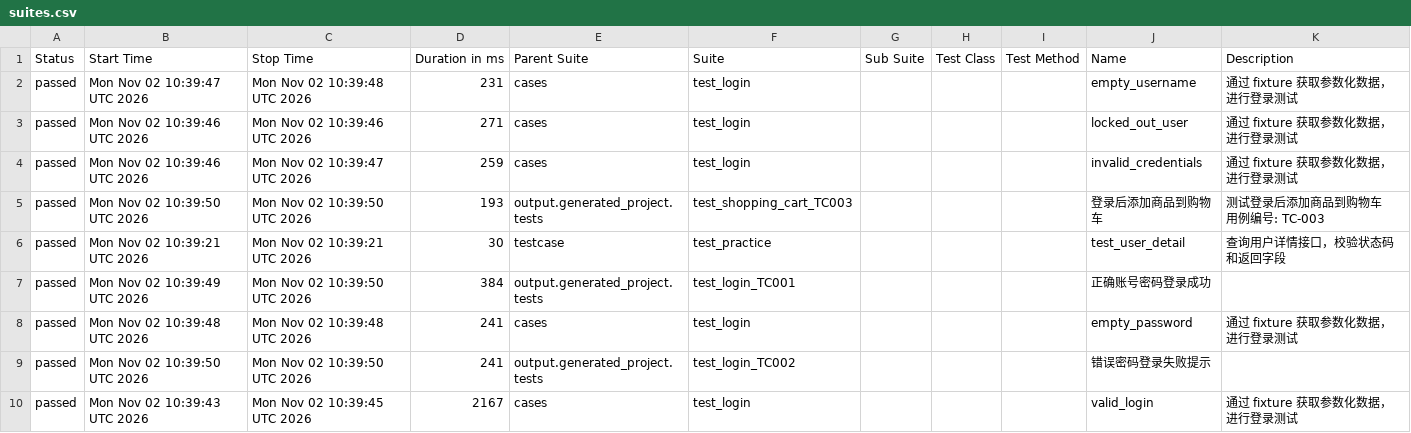
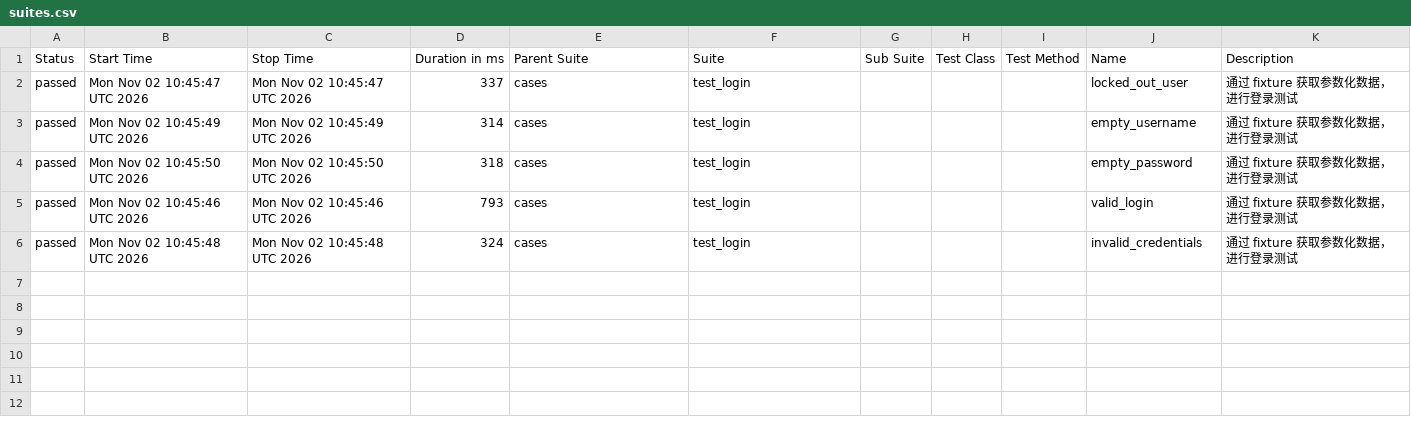
Before and after one commit to Emily8801/my-automation-project, a CSV file: data/suites.csv, drawn as a sheet.

```diff
--- a/data/suites.csv
+++ b/data/suites.csv
@@ -1,13 +1,6 @@
 "Status","Start Time","Stop Time","Duration in ms","Parent Suite","Suite","Sub Suite","Test Class","Test Method","Name","Description"
-"passed","Mon Nov 02 10:39:47 UTC 2026","Mon Nov 02 10:39:48 UTC 2026","231","cases","test_login","","","","empty_username","通过 fixture 获取参数化数据，进行登录测试"
-"passed","Mon Nov 02 10:39:46 UTC 2026","Mon Nov 02 10:39:46 UTC 2026","271","cases","test_login","","","","locked_out_user","通过 fixture 获取参数化数据，进行登录测试"
-"passed","Mon Nov 02 10:39:46 UTC 2026","Mon Nov 02 10:39:47 UTC 2026","259","cases","test_login","","","","invalid_credentials","通过 fixture 获取参数化数据，进行登录测试"
-"passed","Mon Nov 02 10:39:50 UTC 2026","Mon Nov 02 10:39:50 UTC 2026","193","output.generated_project.tests","test_shopping_cart_TC003","","","","登录后添加商品到购物车","
-测试登录后添加商品到购物车
-用例编号: TC-003
-"
-"passed","Mon Nov 02 10:39:21 UTC 2026","Mon Nov 02 10:39:21 UTC 2026","30","testcase","test_practice","","","","test_user_detail","查询用户详情接口，校验状态码和返回字段"
-"passed","Mon Nov 02 10:39:49 UTC 2026","Mon Nov 02 10:39:50 UTC 2026","384","output.generated_project.tests","test_login_TC001","","","","正确账号密码登录成功",""
-"passed","Mon Nov 02 10:39:48 UTC 2026","Mon Nov 02 10:39:48 UTC 2026","241","cases","test_login","","","","empty_password","通过 fixture 获取参数化数据，进行登录测试"
-"passed","Mon Nov 02 10:39:50 UTC 2026","Mon Nov 02 10:39:50 UTC 2026","241","output.generated_project.tests","test_login_TC002","","","","错误密码登录失败提示",""
-"passed","Mon Nov 02 10:39:43 UTC 2026","Mon Nov 02 10:39:45 UTC 2026","2167","cases","test_login","","","","valid_login","通过 fixture 获取参数化数据，进行登录测试"
+"passed","Mon Nov 02 10:45:47 UTC 2026","Mon Nov 02 10:45:47 UTC 2026","337","cases","test_login","","","","locked_out_user","通过 fixture 获取参数化数据，进行登录测试"
+"passed","Mon Nov 02 10:45:49 UTC 2026","Mon Nov 02 10:45:49 UTC 2026","314","cases","test_login","","","","empty_username","通过 fixture 获取参数化数据，进行登录测试"
+"passed","Mon Nov 02 10:45:50 UTC 2026","Mon Nov 02 10:45:50 UTC 2026","318","cases","test_login","","","","empty_password","通过 fixture 获取参数化数据，进行登录测试"
+"passed","Mon Nov 02 10:45:46 UTC 2026","Mon Nov 02 10:45:46 UTC 2026","793","cases","test_login","","","","valid_login","通过 fixture 获取参数化数据，进行登录测试"
+"passed","Mon Nov 02 10:45:48 UTC 2026","Mon Nov 02 10:45:48 UTC 2026","324","cases","test_login","","","","invalid_credentials","通过 fixture 获取参数化数据，进行登录测试"
```
Also changed, not shown: 49 other files.
